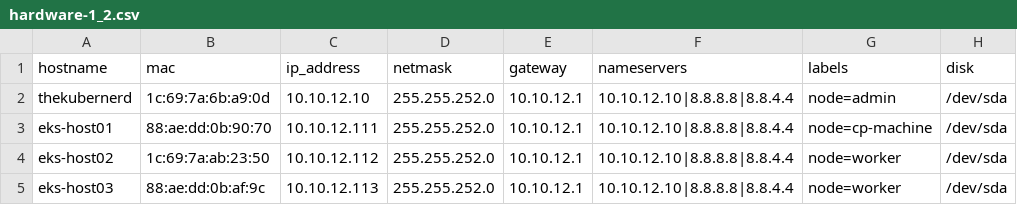
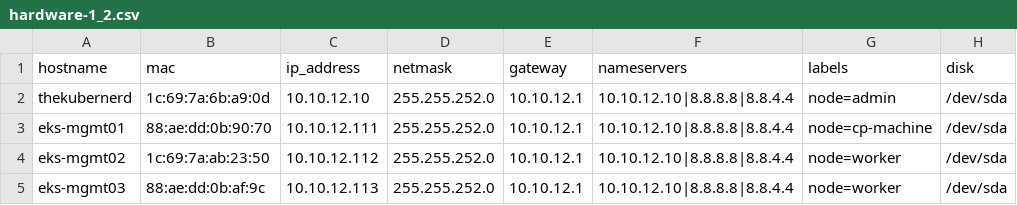
Before and after one commit to cloudxabide/kubernerdes.bak, a CSV file: Files/hardware-1_2.csv, drawn as a sheet.

```diff
--- a/Files/hardware-1_2.csv
+++ b/Files/hardware-1_2.csv
@@ -2,4 +2,4 @@ hostname,mac,ip_address,netmask,gateway,nameservers,labels,disk
 thekubernerd,1c:69:7a:6b:a9:0d,10.10.12.10,255.255.252.0,10.10.12.1,10.10.12.10|8.8.8.8|8.8.4.4,node=admin,/dev/sda
-eks-host01,88:ae:dd:0b:90:70,10.10.12.111,255.255.252.0,10.10.12.1,10.10.12.10|8.8.8.8|8.8.4.4,node=cp-machine,/dev/sda
-eks-host02,1c:69:7a:ab:23:50,10.10.12.112,255.255.252.0,10.10.12.1,10.10.12.10|8.8.8.8|8.8.4.4,node=worker,/dev/sda
-eks-host03,88:ae:dd:0b:af:9c,10.10.12.113,255.255.252.0,10.10.12.1,10.10.12.10|8.8.8.8|8.8.4.4,node=worker,/dev/sda
+eks-mgmt01,88:ae:dd:0b:90:70,10.10.12.111,255.255.252.0,10.10.12.1,10.10.12.10|8.8.8.8|8.8.4.4,node=cp-machine,/dev/sda
+eks-mgmt02,1c:69:7a:ab:23:50,10.10.12.112,255.255.252.0,10.10.12.1,10.10.12.10|8.8.8.8|8.8.4.4,node=worker,/dev/sda
+eks-mgmt03,88:ae:dd:0b:af:9c,10.10.12.113,255.255.252.0,10.10.12.1,10.10.12.10|8.8.8.8|8.8.4.4,node=worker,/dev/sda
```
Also changed, not shown: Files/hardware-3_0.csv, Files/hardware.csv, 1 other file.
